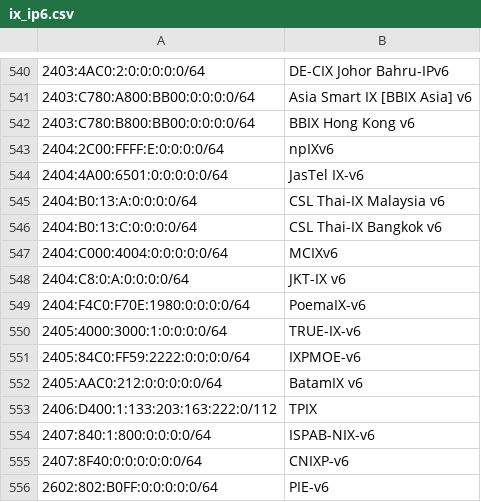
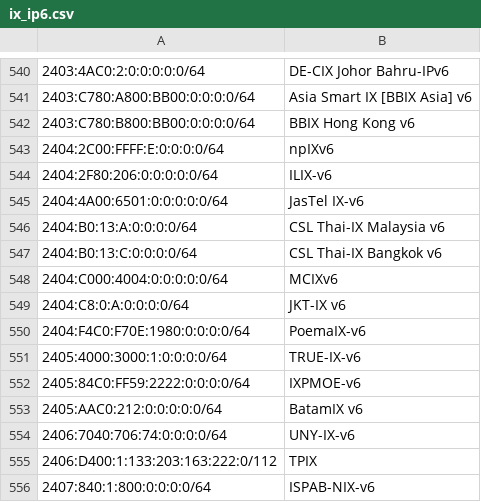
Before and after one commit to haensen/ix-networks, a CSV file: ix_ip6.csv, drawn as a sheet; only a part is shown, gaps mark what is left out; the shorter side is filled out with more unchanged rows; the diff names each change by its address in the sheet, - before the commit and + after, or states it on an @@ line.

```diff
--- a/ix_ip6.csv
+++ b/ix_ip6.csv
+row 544: 2404:2F80:206:0:0:0:0:0/64 | ILIX-v6
+row 554: 2406:7040:706:74:0:0:0:0/64 | UNY-IX-v6
```
Also changed, not shown: ix_ip4.csv.
